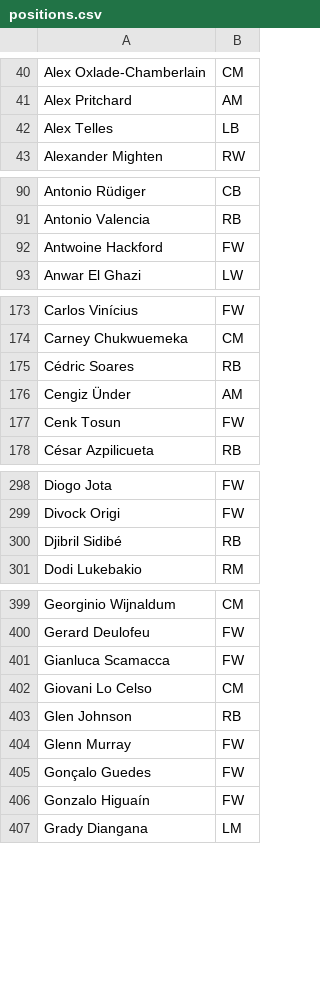
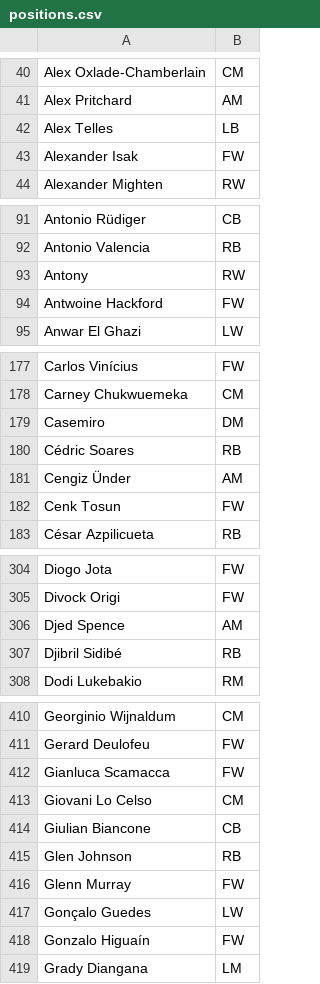
Before and after one commit to szfh/football-stats, a CSV file: positions.csv, drawn as a sheet; only a part is shown, gaps mark what is left out; the diff covers the shown part only.

```diff
--- a/positions.csv
+++ b/positions.csv
@@ -42,2 +42,3 @@
 "Alex Telles","LB"
+"Alexander Isak","FW"
 "Alexander Mighten","RW"
@@ -91,2 +92,3 @@
 "Antonio Valencia","RB"
+"Antony","RW"
 "Antwoine Hackford","FW"
@@ -174,2 +178,3 @@
 "Carney Chukwuemeka","CM"
+"Casemiro","DM"
 "Cédric Soares","RB"
@@ -299,2 +305,3 @@
 "Divock Origi","FW"
+"Djed Spence","AM"
 "Djibril Sidibé","RB"
@@ -402,5 +413,6 @@
 "Giovani Lo Celso","CM"
+"Giulian Biancone","CB"
 "Glen Johnson","RB"
 "Glenn Murray","FW"
-"Gonçalo Guedes","FW"
+"Gonçalo Guedes","LW"
 "Gonzalo Higuaín","FW"
```
Also changed, not shown: 24 added rows and 22 edited cells elsewhere in this file.
